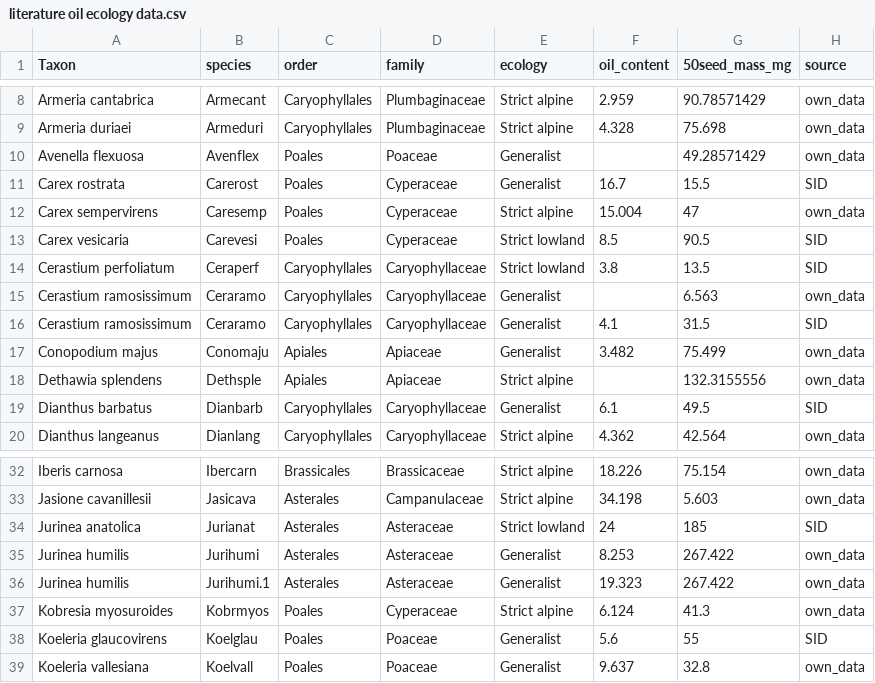
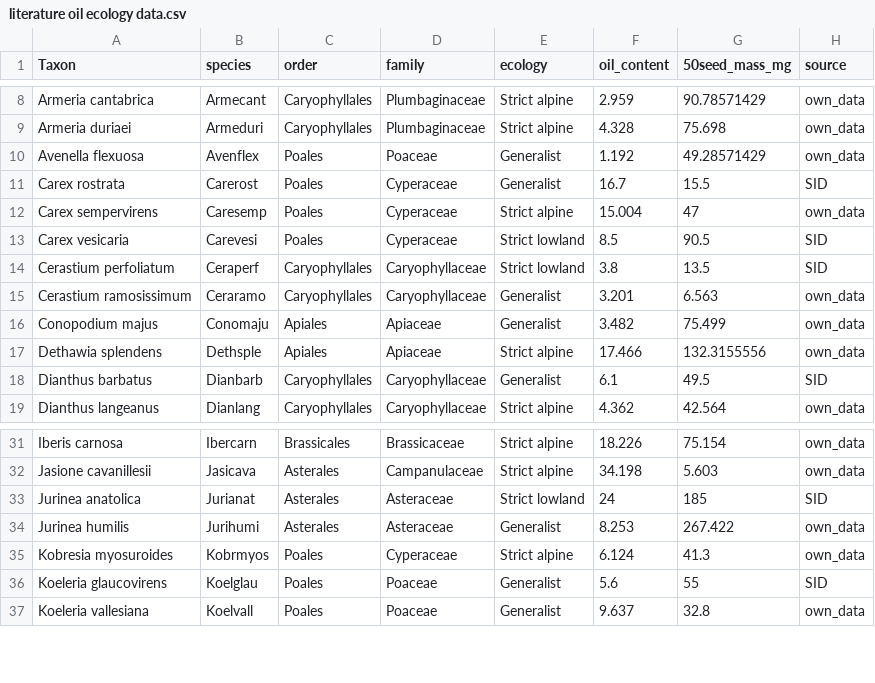
Before and after one commit to clara-espinosa/Oilcontent_Longevity, a CSV file: data/literature oil ecology data.csv, drawn as a sheet; only a part is shown, gaps mark what is left out.

```diff
--- a/data/literature oil ecology data.csv
+++ b/data/literature oil ecology data.csv
@@ -9,3 +9,3 @@ Armeria cantabrica;Armecant;Caryophyllales;Plumbaginaceae;Strict alpine;2.959;90
 Armeria duriaei;Armeduri;Caryophyllales;Plumbaginaceae;Strict alpine;4.328;75.698;own_data
-Avenella flexuosa;Avenflex;Poales;Poaceae;Generalist;;49.28571429;own_data
+Avenella flexuosa;Avenflex;Poales;Poaceae;Generalist;1.192;49.28571429;own_data
 Carex rostrata;Carerost;Poales;Cyperaceae;Generalist;16.7;15.5;SID
@@ -14,6 +14,5 @@ Carex vesicaria ;Carevesi;Poales;Cyperaceae;Strict lowland;8.5;90.5;SID
 Cerastium perfoliatum;Ceraperf;Caryophyllales;Caryophyllaceae;Strict lowland;3.8;13.5;SID
-Cerastium ramosissimum;Ceraramo;Caryophyllales;Caryophyllaceae;Generalist;;6.563;own_data
-Cerastium ramosissimum;Ceraramo;Caryophyllales;Caryophyllaceae;Generalist;4.1;31.5;SID
+Cerastium ramosissimum;Ceraramo;Caryophyllales;Caryophyllaceae;Generalist;3.201;6.563;own_data
 Conopodium majus;Conomaju;Apiales;Apiaceae;Generalist;3.482;75.499;own_data
-Dethawia splendens;Dethsple;Apiales;Apiaceae;Strict alpine;;132.3155556;own_data
+Dethawia splendens;Dethsple;Apiales;Apiaceae;Strict alpine;17.466;132.3155556;own_data
 Dianthus barbatus;Dianbarb;Caryophyllales;Caryophyllaceae;Generalist;6.1;49.5;SID
@@ -35,3 +34,2 @@ Jurinea anatolica ;Jurianat;Asterales;Asteraceae;Strict lowland;24;185;SID
 Jurinea humilis;Jurihumi;Asterales;Asteraceae;Generalist;8.253;267.422;own_data
-Jurinea humilis;Jurihumi.1;Asterales;Asteraceae;Generalist;19.323;267.422;own_data
 Kobresia myosuroides;Kobrmyos;Poales;Cyperaceae;Strict alpine;6.124;41.3;own_data
```
Also changed, not shown: data/longevity/genstat.csv, data/longevity/germination.csv, 2 other files.
